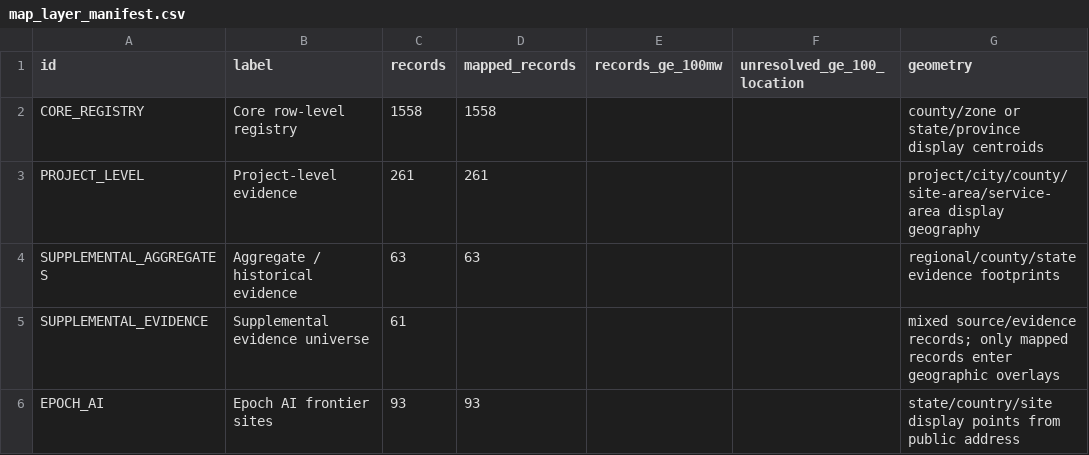
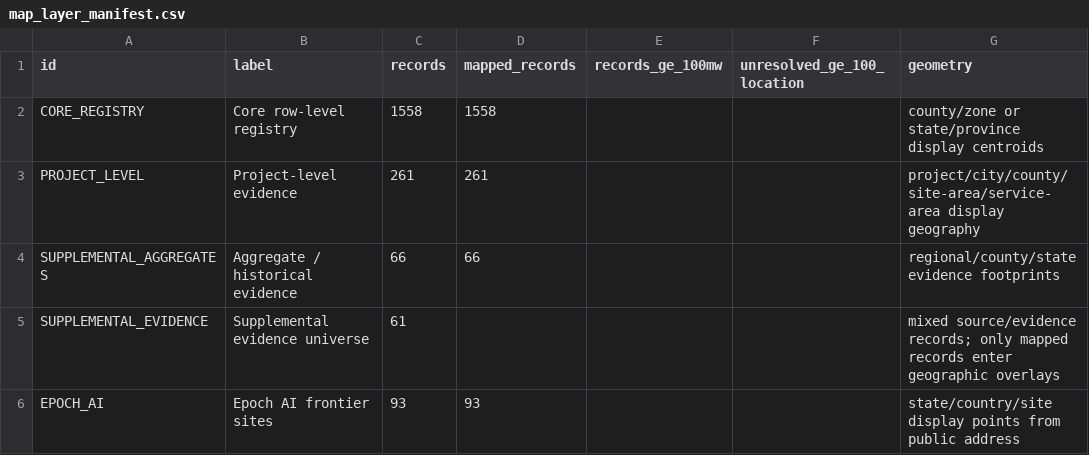
Before and after one commit to AnonRish/continental-load-registry, a CSV file: data/map_layer_manifest.csv, drawn as a sheet; only a part is shown; the diff names each change by its address in the sheet, - before the commit and + after, or states it on an @@ line.

Commit message:
Sync map layer CSV to 66 aggregate footprints

```diff
--- a/data/map_layer_manifest.csv
+++ b/data/map_layer_manifest.csv
-C4 (records): 63
+C4 (records): 66
-D4 (mapped_records): 63
+D4 (mapped_records): 66
```
